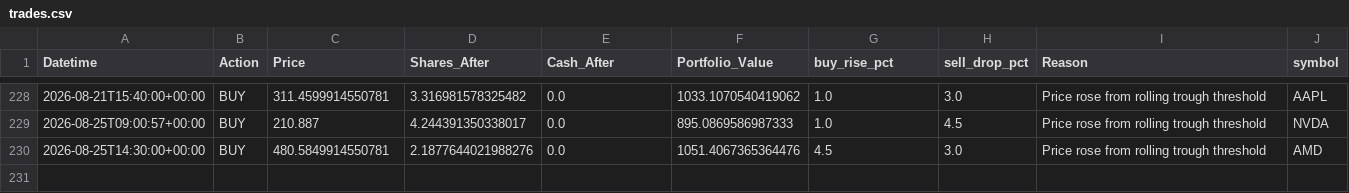
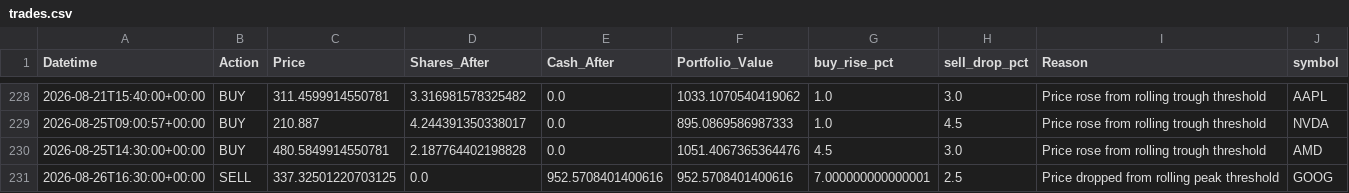
Before and after one commit to phungthien97/autonomous-trade-alerts, a CSV file: state/trades.csv, drawn as a sheet; only a part is shown, gaps mark what is left out.

```diff
--- a/state/trades.csv
+++ b/state/trades.csv
@@ -229,2 +229,3 @@ Datetime,Action,Price,Shares_After,Cash_After,Portfolio_Value,buy_rise_pct,sell_
 2026-08-25T09:00:57+00:00,BUY,210.887,4.244391350338017,0.0,895.0869586987333,1.0,4.5,Price rose from rolling trough threshold,NVDA
-2026-08-25T14:30:00+00:00,BUY,480.5849914550781,2.1877644021988276,0.0,1051.4067365364476,4.5,3.0,Price rose from rolling trough threshold,AMD
+2026-08-25T14:30:00+00:00,BUY,480.5849914550781,2.187764402198828,0.0,1051.4067365364476,4.5,3.0,Price rose from rolling trough threshold,AMD
+2026-08-26T16:30:00+00:00,SELL,337.32501220703125,0.0,952.5708401400616,952.5708401400616,7.000000000000001,2.5,Price dropped from rolling peak threshold,GOOG
```
Also changed, not shown: state/equity.csv, 1 other file.
